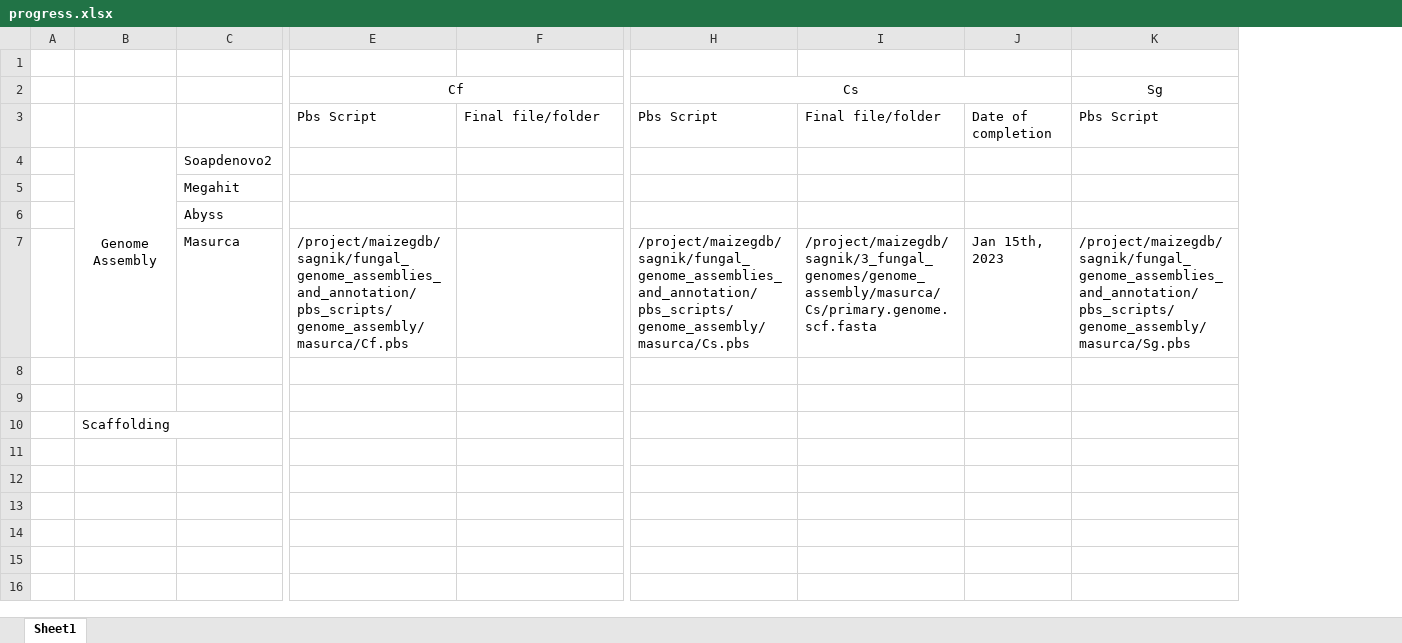
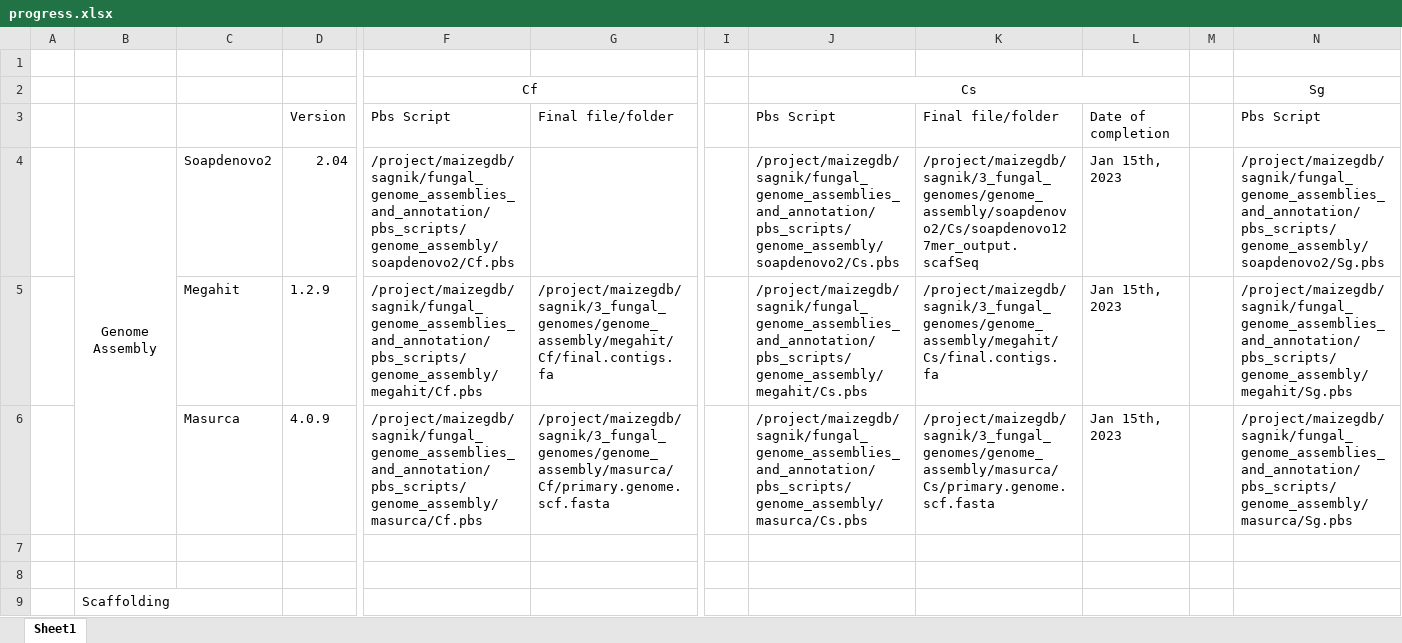
Before and after one commit to sagnikbanerjee15/fungal_genome_assemblies_and_annotation, an Excel workbook: progress.xlsx, sheet Sheet1, drawn as a sheet; only a part is shown, gaps mark what is left out; values as stored, in another font and other column widths than the file's, no borders; removed rows and columns are numbered as before the commit, all else as after; rows hold the shown columns only; the diff names each change by its address in the sheet, - before the commit and + after, or states it on an @@ line.

```diff
--- a/progress.xlsx (sheet Sheet1)
+++ b/progress.xlsx (sheet Sheet1)
+column D, row 3: Version; row 6: 4.0.9
+column I, empty
+column M, empty
-row 4:  | Genome Assembly | Soapdenovo2
-row 5:  |  | Megahit
-row 6:  |  | Abyss
+row 4:  | Genome Assembly | Soapdenovo2 | 2.04 | /project/maizegdb/sagnik/fungal_genome_assemblies_and_annotation/pbs_scripts/genome_assembly/soapdenovo2/Cf.pbs |  |  | /project/maizegdb/sagnik/fungal_genome_assemblies_and_annotation/pbs_scripts/genome_assembly/soapdenovo2/Cs.pbs | /project/maizegdb/sagnik/3_fungal_genomes/genome_assembly/soapdenovo2/Cs/soapdenovo127mer_output.scafSeq | Jan 15th, 2023 |  | /project/maizegdb/sagnik/fungal_genome_assemblies_and_annotation/pbs_scripts/genome_assembly/soapdenovo2/Sg.pbs
+row 5:  |  | Megahit | 1.2.9 | /project/maizegdb/sagnik/fungal_genome_assemblies_and_annotation/pbs_scripts/genome_assembly/megahit/Cf.pbs | /project/maizegdb/sagnik/3_fungal_genomes/genome_assembly/megahit/Cf/final.contigs.fa |  | /project/maizegdb/sagnik/fungal_genome_assemblies_and_annotation/pbs_scripts/genome_assembly/megahit/Cs.pbs | /project/maizegdb/sagnik/3_fungal_genomes/genome_assembly/megahit/Cs/final.contigs.fa | Jan 15th, 2023 |  | /project/maizegdb/sagnik/fungal_genome_assemblies_and_annotation/pbs_scripts/genome_assembly/megahit/Sg.pbs
-G6: (empty)
+G6: /project/maizegdb/sagnik/3_fungal_genomes/genome_assembly/masurca/Cf/primary.genome.scf.fasta
```
Also changed, not shown: 1 other file.
